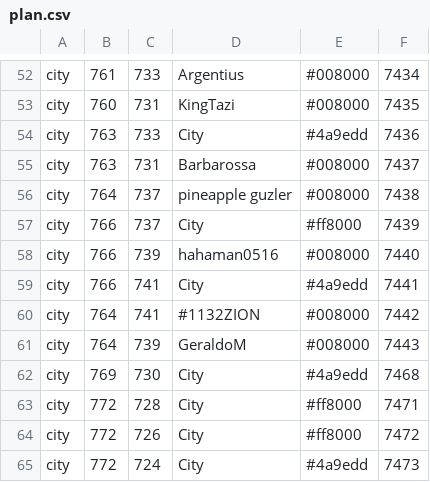
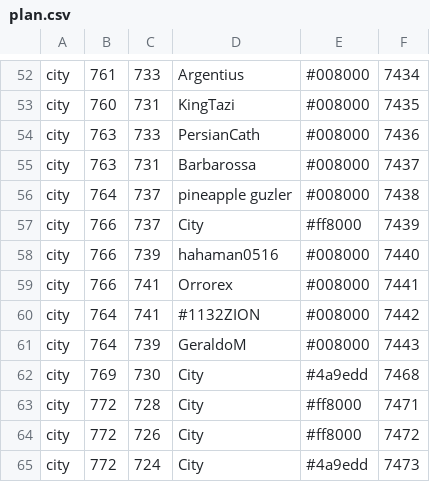
Before and after one commit to aenariel/FfsLiveMap, a CSV file: plan.csv, drawn as a sheet; only a part is shown, gaps mark what is left out; the diff covers the shown part only.

```diff
--- a/plan.csv
+++ b/plan.csv
@@ -53,3 +53,3 @@ city,761,733,Argentius,#008000,7434
 city,760,731,KingTazi,#008000,7435
-city,763,733,City,#4a9edd,7436
+city,763,733,PersianCath,#008000,7436
 city,763,731,Barbarossa,#008000,7437
@@ -58,3 +58,3 @@ city,766,737,City,#ff8000,7439
 city,766,739,hahaman0516,#008000,7440
-city,766,741,City,#4a9edd,7441
+city,766,741,Orrorex,#008000,7441
 city,764,741,#1132ZION,#008000,7442
```
Also changed, not shown: 58 edited cells elsewhere in this file, live.csv, sbm-live.csv, 2 other files.
